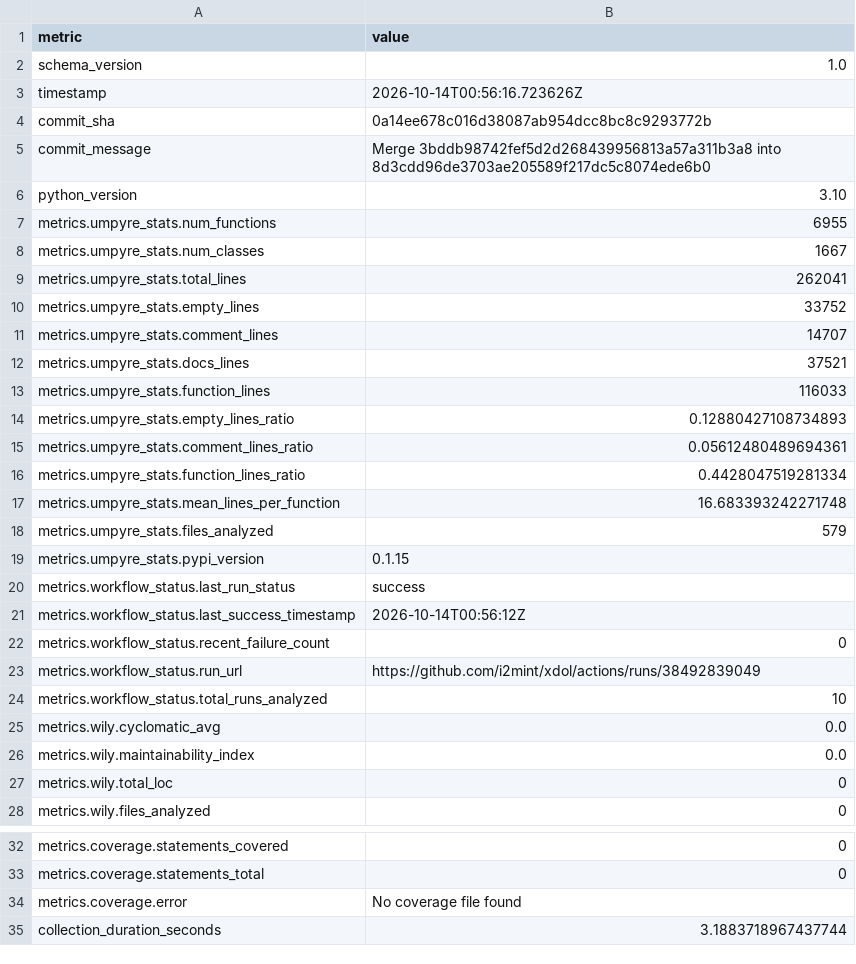
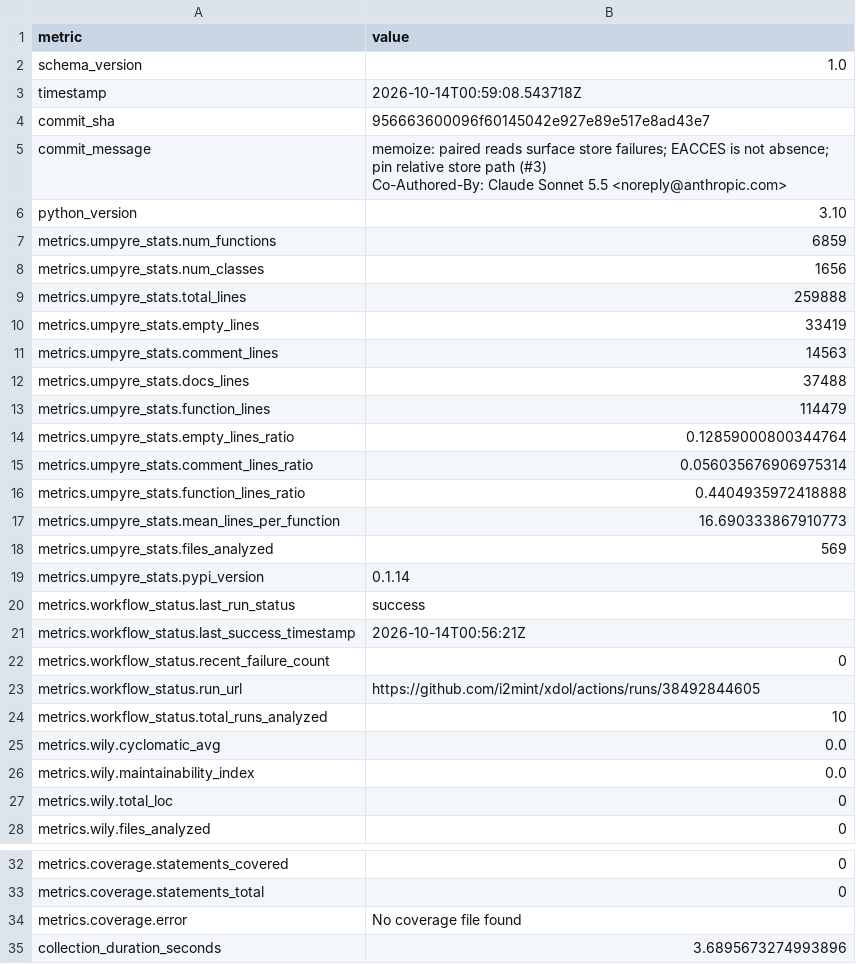
Before and after one commit to i2mint/xdol, a CSV file: metrics.csv, drawn as a sheet; only a part is shown, gaps mark what is left out.

Commit message:
Update metrics for 9566636

```diff
--- a/metrics.csv
+++ b/metrics.csv
@@ -2,23 +2,25 @@ metric,value
 schema_version,1.0
-timestamp,2026-10-14T00:56:16.723626Z
-commit_sha,0a14ee678c016d38087ab954dcc8bc8c9293772b
-commit_message,Merge 3bddb98742fef5d2d268439956813a57a311b3a8 into 8d3cdd96de3703ae205589f217dc5c8074ede6b0
+timestamp,2026-10-14T00:59:08.543718Z
+commit_sha,956663600096f60145042e927e89e517e8ad43e7
+commit_message,"memoize: paired reads surface store failures; EACCES is not absence; pin relative store path (#3)
+
+Co-Authored-By: Claude Sonnet 5.5 <noreply@anthropic.com>"
 python_version,3.10
-metrics.umpyre_stats.num_functions,6955
-metrics.umpyre_stats.num_classes,1667
-metrics.umpyre_stats.total_lines,262041
-metrics.umpyre_stats.empty_lines,33752
-metrics.umpyre_stats.comment_lines,14707
-metrics.umpyre_stats.docs_lines,37521
-metrics.umpyre_stats.function_lines,116033
-metrics.umpyre_stats.empty_lines_ratio,0.12880427108734893
-metrics.umpyre_stats.comment_lines_ratio,0.05612480489694361
-metrics.umpyre_stats.function_lines_ratio,0.4428047519281334
-metrics.umpyre_stats.mean_lines_per_function,16.683393242271748
-metrics.umpyre_stats.files_analyzed,579
-metrics.umpyre_stats.pypi_version,0.1.15
+metrics.umpyre_stats.num_functions,6859
+metrics.umpyre_stats.num_classes,1656
+metrics.umpyre_stats.total_lines,259888
+metrics.umpyre_stats.empty_lines,33419
+metrics.umpyre_stats.comment_lines,14563
+metrics.umpyre_stats.docs_lines,37488
+metrics.umpyre_stats.function_lines,114479
+metrics.umpyre_stats.empty_lines_ratio,0.12859000800344764
+metrics.umpyre_stats.comment_lines_ratio,0.056035676906975314
+metrics.umpyre_stats.function_lines_ratio,0.4404935972418888
+metrics.umpyre_stats.mean_lines_per_function,16.690333867910773
+metrics.umpyre_stats.files_analyzed,569
+metrics.umpyre_stats.pypi_version,0.1.14
 metrics.workflow_status.last_run_status,success
-metrics.workflow_status.last_success_timestamp,2026-10-14T00:56:12Z
+metrics.workflow_status.last_success_timestamp,2026-10-14T00:56:21Z
 metrics.workflow_status.recent_failure_count,0
-metrics.workflow_status.run_url,https://github.com/i2mint/xdol/actions/runs/38492839049
+metrics.workflow_status.run_url,https://github.com/i2mint/xdol/actions/runs/38492844605
 metrics.workflow_status.total_runs_analyzed,10
@@ -35,2 +37,2 @@ metrics.coverage.statements_total,0
 metrics.coverage.error,No coverage file found
-collection_duration_seconds,3.1883718967437744
+collection_duration_seconds,3.6895673274993896
```
Also changed, not shown: 2 other files.
